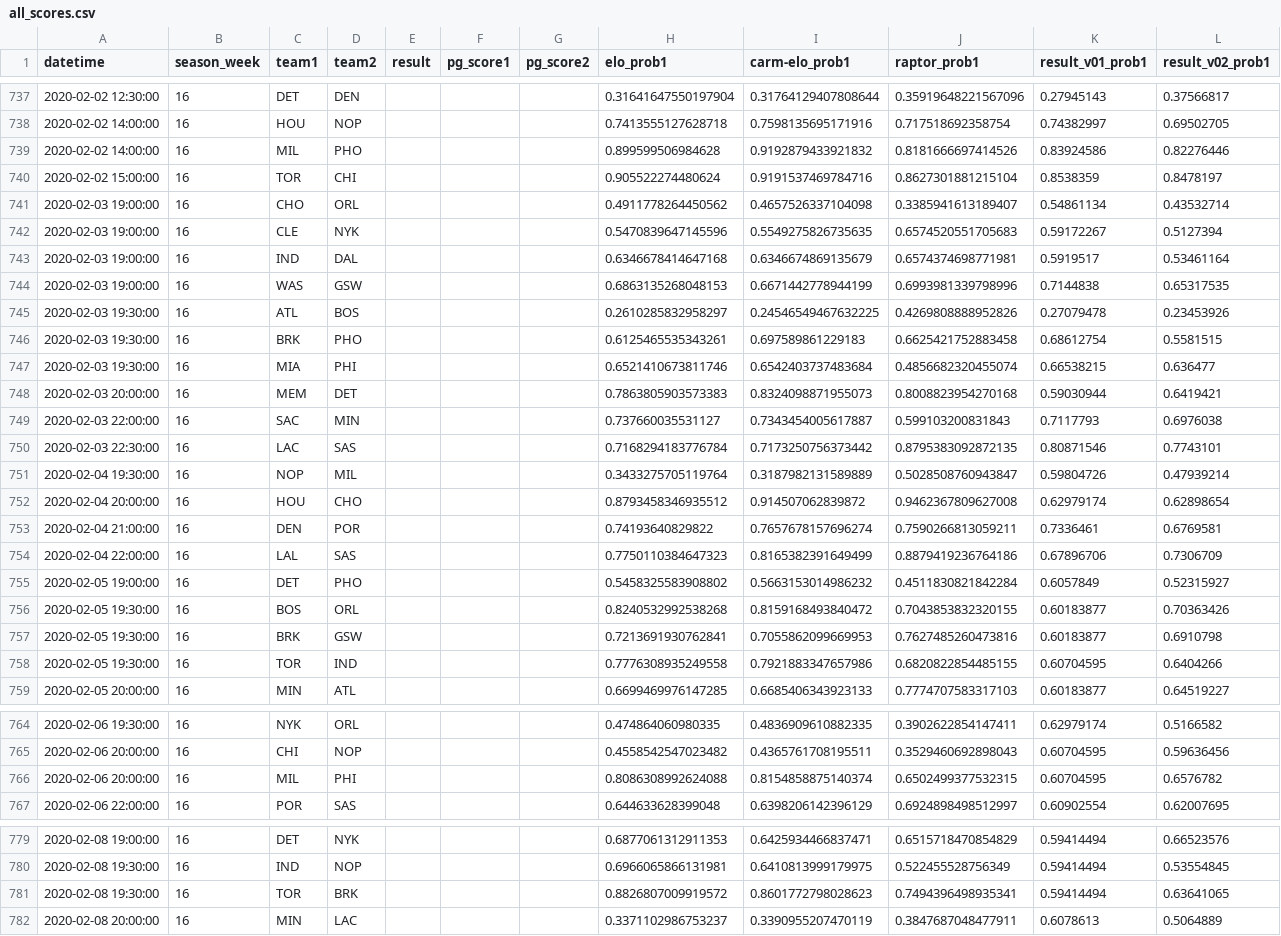
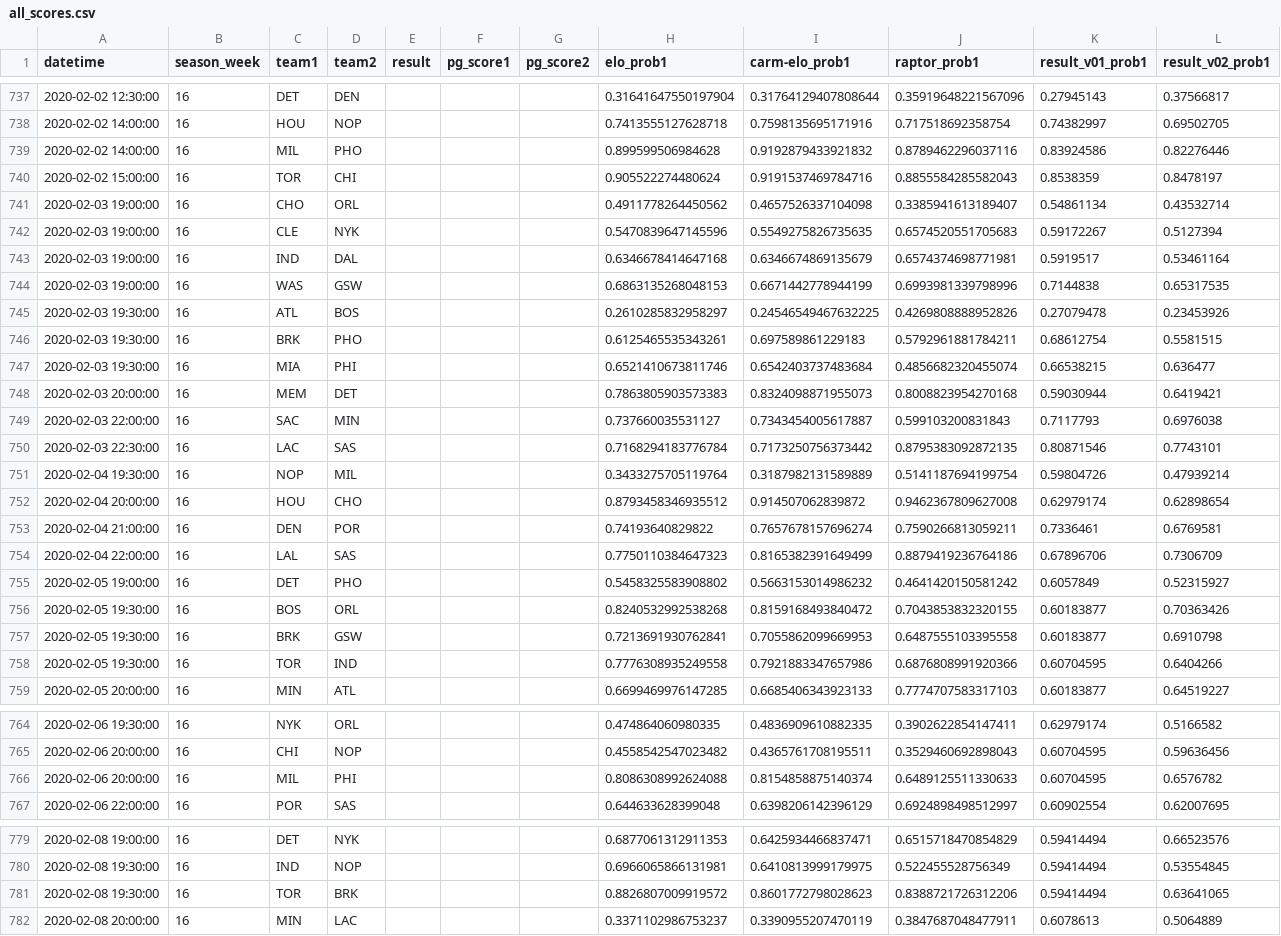
Before and after one commit to bryanwhiting/sports, a CSV file: data/all_scores.csv, drawn as a sheet; only a part is shown, gaps mark what is left out; the diff covers the shown part only.

```diff
--- a/data/all_scores.csv
+++ b/data/all_scores.csv
@@ -738,4 +738,4 @@ datetime,season_week,team1,team2,result,pg_score1,pg_score2,elo_prob1,carm-elo_p
 2020-02-02 14:00:00,16,HOU,NOP,,,,0.7413555127628718,0.7598135695171916,0.717518692358754,0.74382997,0.69502705
-2020-02-02 14:00:00,16,MIL,PHO,,,,0.899599506984628,0.9192879433921832,0.8181666697414526,0.83924586,0.82276446
-2020-02-02 15:00:00,16,TOR,CHI,,,,0.905522274480624,0.9191537469784716,0.8627301881215104,0.8538359,0.8478197
+2020-02-02 14:00:00,16,MIL,PHO,,,,0.899599506984628,0.9192879433921832,0.8789462296037116,0.83924586,0.82276446
+2020-02-02 15:00:00,16,TOR,CHI,,,,0.905522274480624,0.9191537469784716,0.8855584285582043,0.8538359,0.8478197
 2020-02-03 19:00:00,16,CHO,ORL,,,,0.4911778264450562,0.4657526337104098,0.3385941613189407,0.54861134,0.43532714
@@ -745,3 +745,3 @@ datetime,season_week,team1,team2,result,pg_score1,pg_score2,elo_prob1,carm-elo_p
 2020-02-03 19:30:00,16,ATL,BOS,,,,0.2610285832958297,0.24546549467632225,0.4269808888952826,0.27079478,0.23453926
-2020-02-03 19:30:00,16,BRK,PHO,,,,0.6125465535343261,0.697589861229183,0.6625421752883458,0.68612754,0.5581515
+2020-02-03 19:30:00,16,BRK,PHO,,,,0.6125465535343261,0.697589861229183,0.5792961881784211,0.68612754,0.5581515
 2020-02-03 19:30:00,16,MIA,PHI,,,,0.6521410673811746,0.6542403737483684,0.4856682320455074,0.66538215,0.636477
@@ -750,3 +750,3 @@ datetime,season_week,team1,team2,result,pg_score1,pg_score2,elo_prob1,carm-elo_p
 2020-02-03 22:30:00,16,LAC,SAS,,,,0.7168294183776784,0.7173250756373442,0.8795383092872135,0.80871546,0.7743101
-2020-02-04 19:30:00,16,NOP,MIL,,,,0.3433275705119764,0.3187982131589889,0.5028508760943847,0.59804726,0.47939214
+2020-02-04 19:30:00,16,NOP,MIL,,,,0.3433275705119764,0.3187982131589889,0.5141187694199754,0.59804726,0.47939214
 2020-02-04 20:00:00,16,HOU,CHO,,,,0.8793458346935512,0.914507062839872,0.9462367809627008,0.62979174,0.62898654
@@ -754,6 +754,6 @@ datetime,season_week,team1,team2,result,pg_score1,pg_score2,elo_prob1,carm-elo_p
 2020-02-04 22:00:00,16,LAL,SAS,,,,0.7750110384647323,0.8165382391649499,0.8879419236764186,0.67896706,0.7306709
-2020-02-05 19:00:00,16,DET,PHO,,,,0.5458325583908802,0.5663153014986232,0.4511830821842284,0.6057849,0.52315927
+2020-02-05 19:00:00,16,DET,PHO,,,,0.5458325583908802,0.5663153014986232,0.4641420150581242,0.6057849,0.52315927
 2020-02-05 19:30:00,16,BOS,ORL,,,,0.8240532992538268,0.8159168493840472,0.7043853832320155,0.60183877,0.70363426
-2020-02-05 19:30:00,16,BRK,GSW,,,,0.7213691930762841,0.7055862099669953,0.7627485260473816,0.60183877,0.6910798
-2020-02-05 19:30:00,16,TOR,IND,,,,0.7776308935249558,0.7921883347657986,0.6820822854485155,0.60704595,0.6404266
+2020-02-05 19:30:00,16,BRK,GSW,,,,0.7213691930762841,0.7055862099669953,0.6487555103395558,0.60183877,0.6910798
+2020-02-05 19:30:00,16,TOR,IND,,,,0.7776308935249558,0.7921883347657986,0.6876808991920366,0.60704595,0.6404266
 2020-02-05 20:00:00,16,MIN,ATL,,,,0.6699469976147285,0.6685406343923133,0.7774707583317103,0.60183877,0.64519227
@@ -765,3 +765,3 @@ datetime,season_week,team1,team2,result,pg_score1,pg_score2,elo_prob1,carm-elo_p
 2020-02-06 20:00:00,16,CHI,NOP,,,,0.4558542547023482,0.4365761708195511,0.3529460692898043,0.60704595,0.59636456
-2020-02-06 20:00:00,16,MIL,PHI,,,,0.8086308992624088,0.8154858875140374,0.6502499377532315,0.60704595,0.6576782
+2020-02-06 20:00:00,16,MIL,PHI,,,,0.8086308992624088,0.8154858875140374,0.6489125511330633,0.60704595,0.6576782
 2020-02-06 22:00:00,16,POR,SAS,,,,0.644633628399048,0.6398206142396129,0.6924898498512997,0.60902554,0.62007695
@@ -780,3 +780,3 @@ datetime,season_week,team1,team2,result,pg_score1,pg_score2,elo_prob1,carm-elo_p
 2020-02-08 19:30:00,16,IND,NOP,,,,0.6966065866131981,0.6410813999179975,0.522455528756349,0.59414494,0.53554845
-2020-02-08 19:30:00,16,TOR,BRK,,,,0.8826807009919572,0.8601772798028623,0.7494396498935341,0.59414494,0.63641065
+2020-02-08 19:30:00,16,TOR,BRK,,,,0.8826807009919572,0.8601772798028623,0.8388721726312206,0.59414494,0.63641065
 2020-02-08 20:00:00,16,MIN,LAC,,,,0.3371102986753237,0.3390955207470119,0.3847687048477911,0.6078613,0.5064889
```
Also changed, not shown: 2 edited cells elsewhere in this file.
